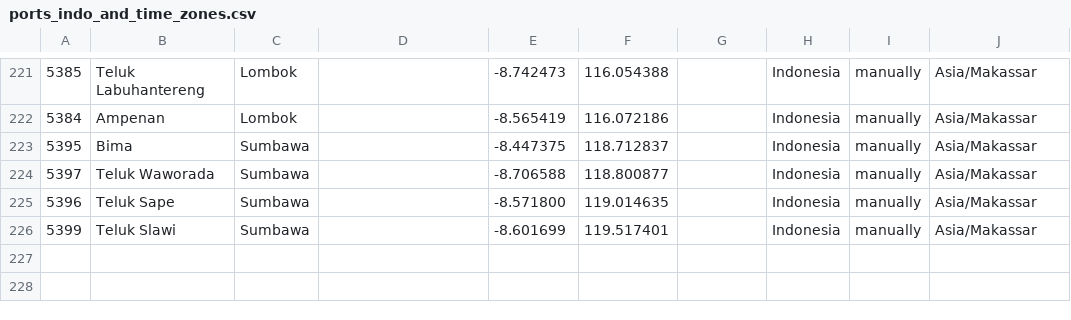
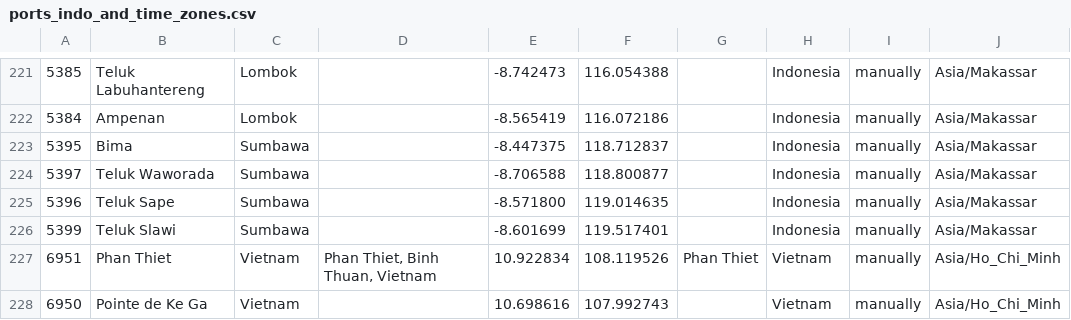
Before and after one commit to AlanVerne/AnyTide_AndroidApp, a CSV file: app/src/main/res/raw/ports_indo_and_time_zones.csv, drawn as a sheet; only a part is shown, gaps mark what is left out.

Commit message:
Released app with all Indo ports.

```diff
--- a/app/src/main/res/raw/ports_indo_and_time_zones.csv
+++ b/app/src/main/res/raw/ports_indo_and_time_zones.csv
@@ -226 +226,3 @@
 5399,Teluk Slawi,Sumbawa,,-8.601699,119.517401,,Indonesia,manually,Asia/Makassar
+6951,Phan Thiet,Vietnam,"Phan Thiet, Binh Thuan, Vietnam",10.922834,108.119526,Phan Thiet,Vietnam,manually,Asia/Ho_Chi_Minh
+6950,Pointe de Ke Ga,Vietnam,,10.698616,107.992743,,Vietnam,manually,Asia/Ho_Chi_Minh
```
Also changed, not shown: 4 other files.
